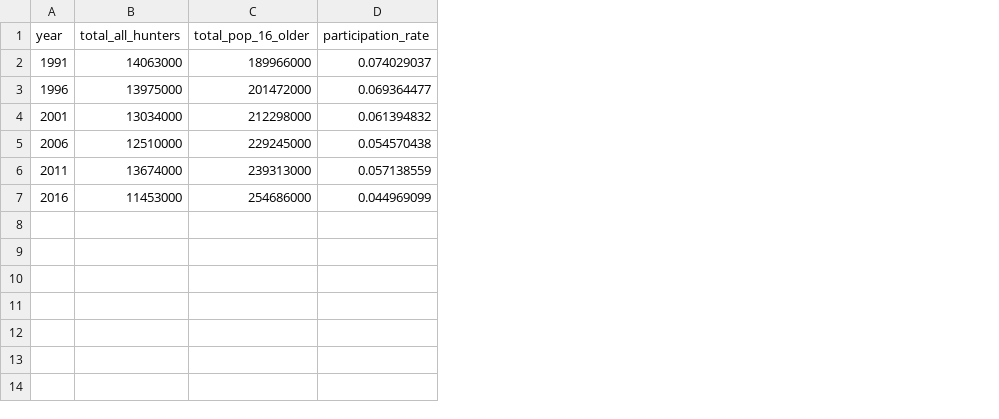
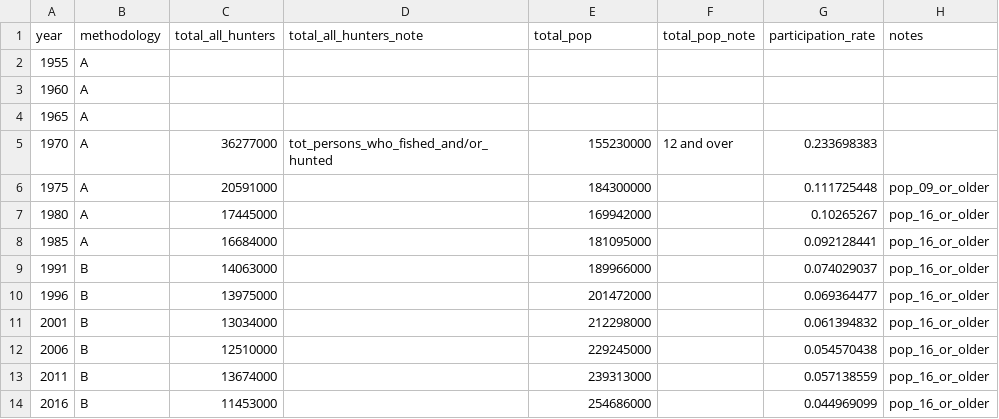
Before and after one commit to RobWiederstein/hunting_licenses, a CSV file: data_pure/usfw/2020-11-20-fw_nat_survey_fhwar_1991_2016.csv, drawn as a sheet; addresses are those after the commit; the diff names each change by its address in the sheet, - before the commit and + after, or states it on an @@ line.

```diff
--- a/data_pure/usfw/2020-11-20-fw_nat_survey_fhwar_1991_2016.csv
+++ b/data_pure/usfw/2020-11-20-fw_nat_survey_fhwar_1991_2016.csv
+column B (methodology), rows 9-14: all B
+column D (total_all_hunters_note), empty
+column F (total_pop_note), empty
+column H (notes), rows 9-14: all pop_16_or_older
-E1: total_pop_16_older
+E1: total_pop
+row 2: 1955 | A
+row 3: 1960 | A
+row 4: 1965 | A
+row 5: 1970 | A | 36277000 | tot_persons_who_fished_and/or_hunted | 155230000 | 12 and over | 0.233698383
+row 6: 1975 | A | 20591000 |  | 184300000 |  | 0.111725448 | pop_09_or_older
+row 7: 1980 | A | 17445000 |  | 169942000 |  | 0.10265267 | pop_16_or_older
+row 8: 1985 | A | 16684000 |  | 181095000 |  | 0.092128441 | pop_16_or_older
```
Also changed, not shown: 1 other file.
